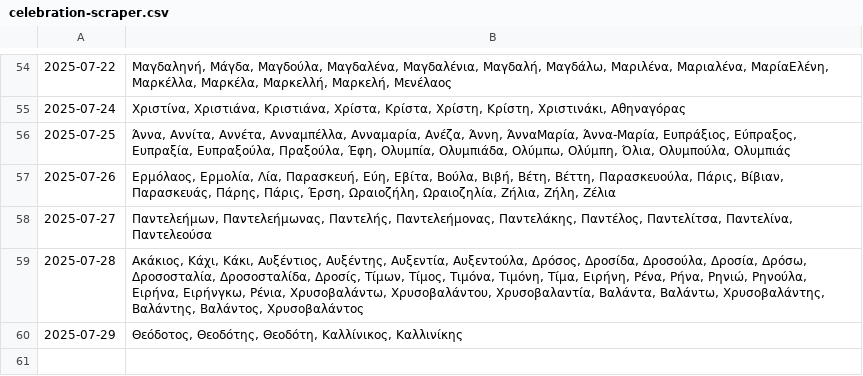
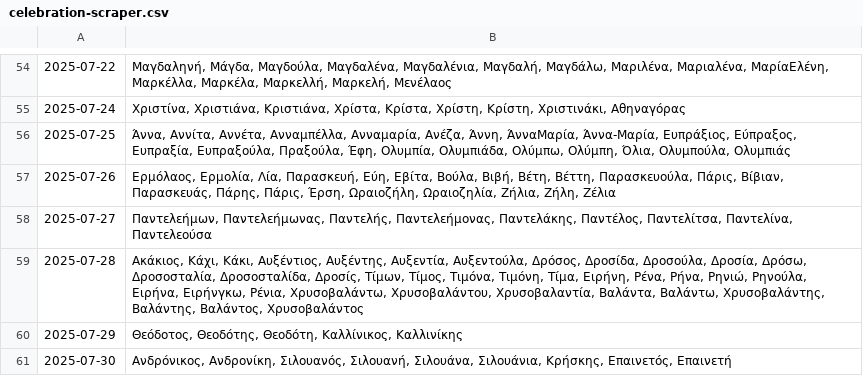
Before and after one commit to anargis/celebration-scraper, a CSV file: celebration-scraper.csv, drawn as a sheet; only a part is shown, gaps mark what is left out.

```diff
--- a/celebration-scraper.csv
+++ b/celebration-scraper.csv
@@ -60 +60,2 @@
 2025-07-29,"Θεόδοτος, Θεοδότης, Θεοδότη, Καλλίνικος, Καλλινίκης"
+2025-07-30,"Ανδρόνικος, Ανδρονίκη, Σιλουανός, Σιλουανή, Σιλουάνα, Σιλουάνια, Κρήσκης, Επαινετός, Επαινετή"
```
